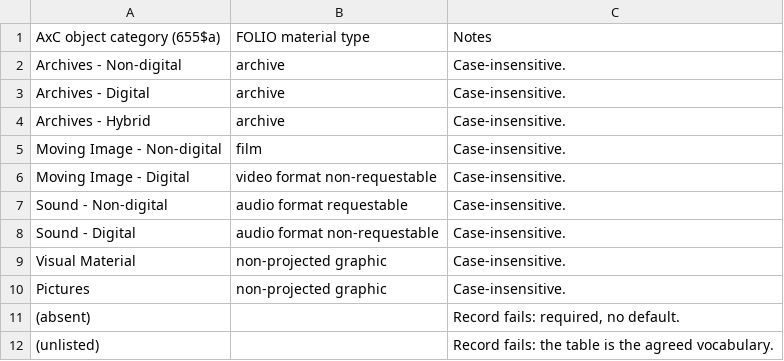
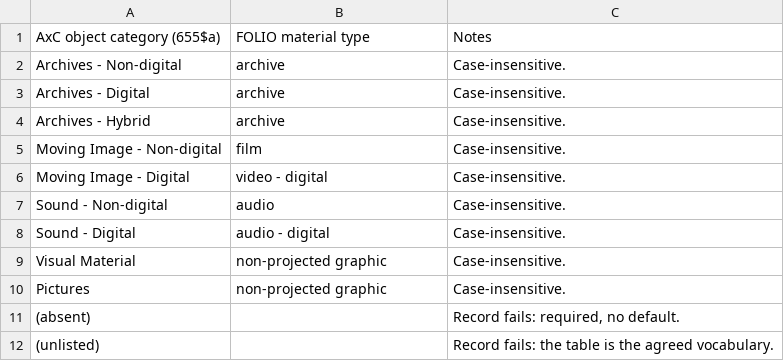
Before and after one commit to wellcomecollection/catalogue-pipeline, a CSV file: catalogue_graph/docs/axiell-folio-mappings/material-type.csv, drawn as a sheet.

Commit message:
Mapping changes and remove dry run for test instance

```diff
--- a/catalogue_graph/docs/axiell-folio-mappings/material-type.csv
+++ b/catalogue_graph/docs/axiell-folio-mappings/material-type.csv
@@ -5,5 +5,5 @@ Archives - Hybrid,archive,Case-insensitive.
 Moving Image - Non-digital,film,Case-insensitive.
-Moving Image - Digital,video format non-requestable,Case-insensitive.
-Sound - Non-digital,audio format requestable,Case-insensitive.
-Sound - Digital,audio format non-requestable,Case-insensitive.
+Moving Image - Digital,video - digital,Case-insensitive.
+Sound - Non-digital,audio,Case-insensitive.
+Sound - Digital,audio - digital,Case-insensitive.
 Visual Material,non-projected graphic,Case-insensitive.
```
Also changed, not shown: catalogue_graph/docs/axiell-folio-mappings/item-status.csv, 8 other files.
